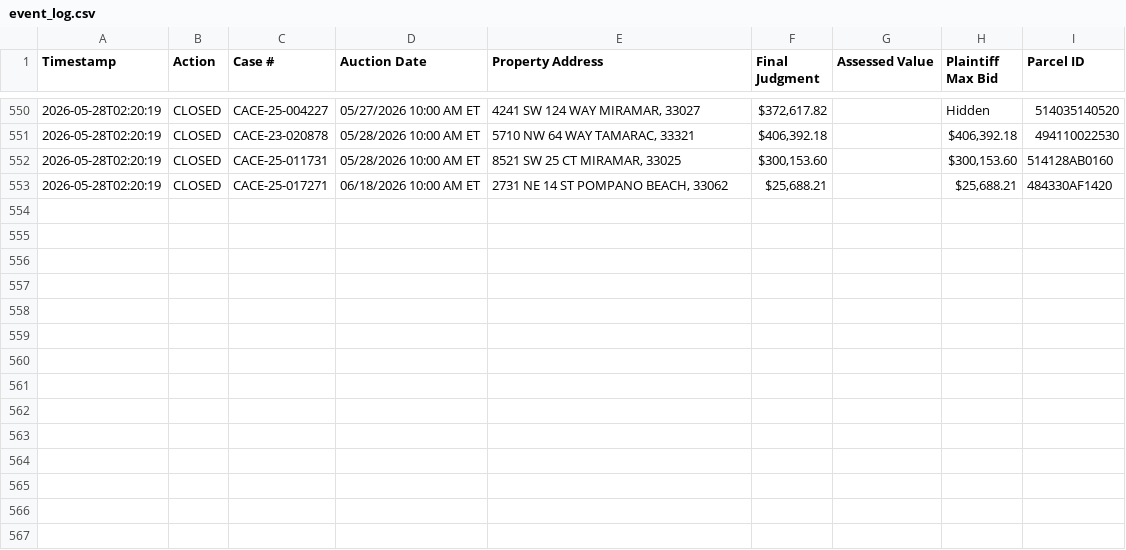
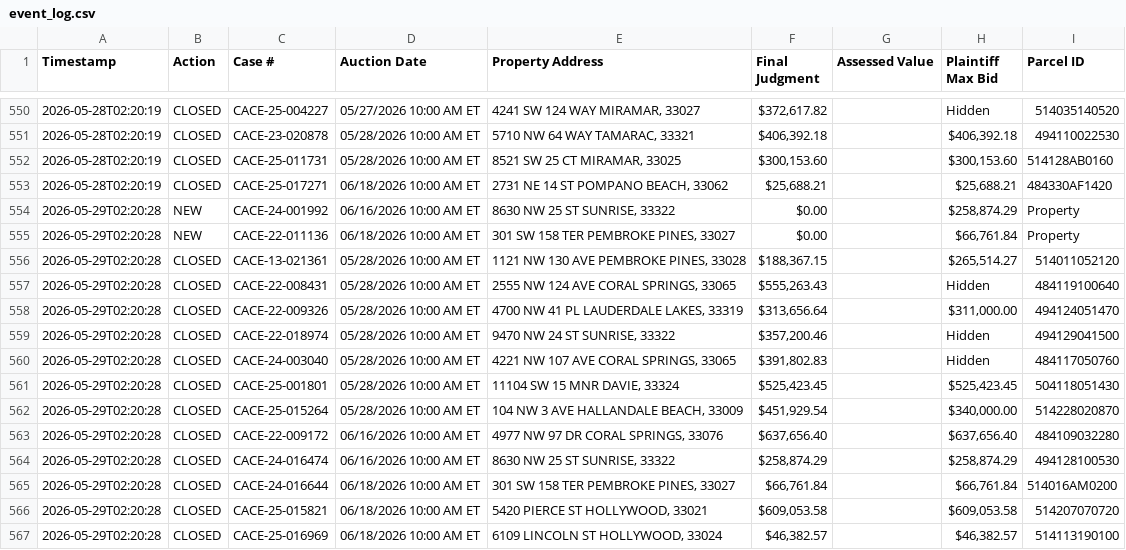
Before and after one commit to figlesias7/realforeclose-broward, a CSV file: data/event_log.csv, drawn as a sheet; only a part is shown, gaps mark what is left out; the diff names each change by its address in the sheet, - before the commit and + after, or states it on an @@ line.

```diff
--- a/data/event_log.csv
+++ b/data/event_log.csv
+row 554: 2026-05-29T02:20:28 | NEW | CACE-24-001992 | 06/16/2026 10:00 AM ET | 8630 NW 25 ST SUNRISE, 33322 | $0.00 |  | $258,874.29 | Property
+row 555: 2026-05-29T02:20:28 | NEW | CACE-22-011136 | 06/18/2026 10:00 AM ET | 301 SW 158 TER PEMBROKE PINES, 33027 | $0.00 |  | $66,761.84 | Property
+row 556: 2026-05-29T02:20:28 | CLOSED | CACE-13-021361 | 05/28/2026 10:00 AM ET | 1121 NW 130 AVE PEMBROKE PINES, 33028 | $188,367.15 |  | $265,514.27 | 514011052120
+row 557: 2026-05-29T02:20:28 | CLOSED | CACE-22-008431 | 05/28/2026 10:00 AM ET | 2555 NW 124 AVE CORAL SPRINGS, 33065 | $555,263.43 |  | Hidden | 484119100640
+row 558: 2026-05-29T02:20:28 | CLOSED | CACE-22-009326 | 05/28/2026 10:00 AM ET | 4700 NW 41 PL LAUDERDALE LAKES, 33319 | $313,656.64 |  | $311,000.00 | 494124051470
+row 559: 2026-05-29T02:20:28 | CLOSED | CACE-22-018974 | 05/28/2026 10:00 AM ET | 9470 NW 24 ST SUNRISE, 33322 | $357,200.46 |  | Hidden | 494129041500
+row 560: 2026-05-29T02:20:28 | CLOSED | CACE-24-003040 | 05/28/2026 10:00 AM ET | 4221 NW 107 AVE CORAL SPRINGS, 33065 | $391,802.83 |  | Hidden | 484117050760
+row 561: 2026-05-29T02:20:28 | CLOSED | CACE-25-001801 | 05/28/2026 10:00 AM ET | 11104 SW 15 MNR DAVIE, 33324 | $525,423.45 |  | $525,423.45 | 504118051430
+row 562: 2026-05-29T02:20:28 | CLOSED | CACE-25-015264 | 05/28/2026 10:00 AM ET | 104 NW 3 AVE HALLANDALE BEACH, 33009 | $451,929.54 |  | $340,000.00 | 514228020870
+row 563: 2026-05-29T02:20:28 | CLOSED | CACE-22-009172 | 06/16/2026 10:00 AM ET | 4977 NW 97 DR CORAL SPRINGS, 33076 | $637,656.40 |  | $637,656.40 | 484109032280
+row 564: 2026-05-29T02:20:28 | CLOSED | CACE-24-016474 | 06/16/2026 10:00 AM ET | 8630 NW 25 ST SUNRISE, 33322 | $258,874.29 |  | $258,874.29 | 494128100530
+row 565: 2026-05-29T02:20:28 | CLOSED | CACE-24-016644 | 06/18/2026 10:00 AM ET | 301 SW 158 TER PEMBROKE PINES, 33027 | $66,761.84 |  | $66,761.84 | 514016AM0200
+row 566: 2026-05-29T02:20:28 | CLOSED | CACE-25-015821 | 06/18/2026 10:00 AM ET | 5420 PIERCE ST HOLLYWOOD, 33021 | $609,053.58 |  | $609,053.58 | 514207070720
+row 567: 2026-05-29T02:20:28 | CLOSED | CACE-25-016969 | 06/18/2026 10:00 AM ET | 6109 LINCOLN ST HOLLYWOOD, 33024 | $46,382.57 |  | $46,382.57 | 514113190100
```
Also changed, not shown: data/all_seen.csv, 3 other files.
